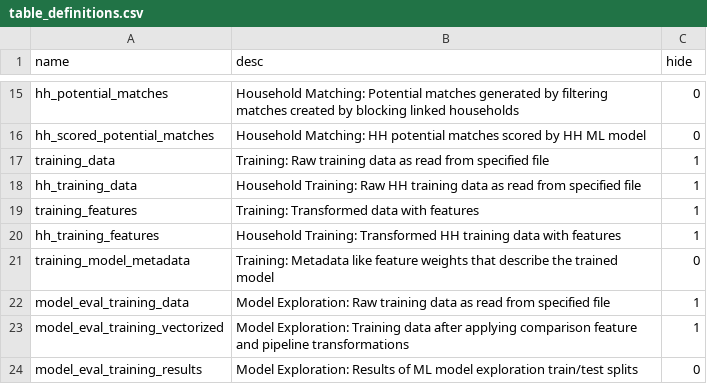
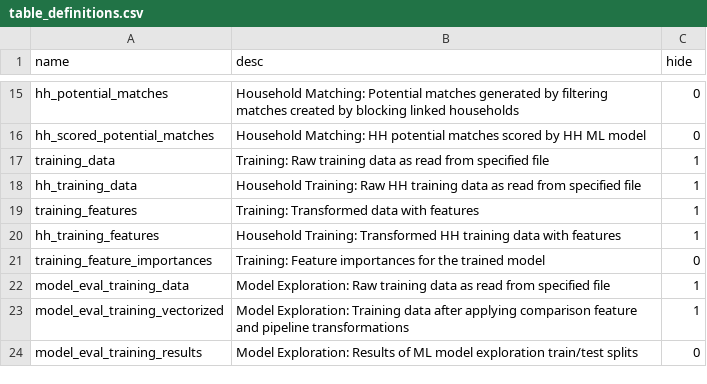
Before and after one commit to ipums/hlink, a CSV file: hlink/linking/table_definitions.csv, drawn as a sheet; only a part is shown, gaps mark what is left out.

Commit message:
[#60] Implement training step 3 to get feature importances
This seems to be working nicely. There's still a little bit to iron out about
feature importances vs. coefficients for different models.

```diff
--- a/hlink/linking/table_definitions.csv
+++ b/hlink/linking/table_definitions.csv
@@ -20,3 +20,3 @@ training_features,Training: Transformed data with features,1
 hh_training_features,Household Training: Transformed HH training data with features,1
-training_model_metadata,Training: Metadata like feature weights that describe the trained model,0
+training_feature_importances,Training: Feature importances for the trained model,0
 model_eval_training_data,Model Exploration: Raw training data as read from specified file,1
```
Also changed, not shown: 1 other file.
